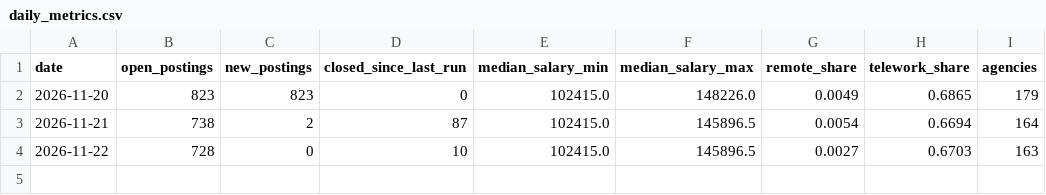
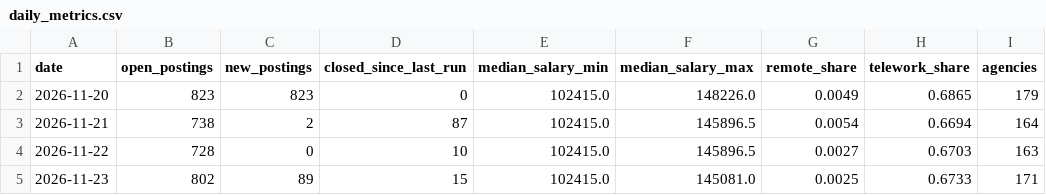
Before and after one commit to karthikeyar4444/job-profile-analysis-portal, a CSV file: data/live/daily_metrics.csv, drawn as a sheet.

```diff
--- a/data/live/daily_metrics.csv
+++ b/data/live/daily_metrics.csv
@@ -4 +4,2 @@ date,open_postings,new_postings,closed_since_last_run,median_salary_min,median_s
 2026-11-22,728,0,10,102415.0,145896.5,0.0027,0.6703,163
+2026-11-23,802,89,15,102415.0,145081.0,0.0025,0.6733,171
```
Also changed, not shown: data/live/daily_skills.csv, 1 other file.
